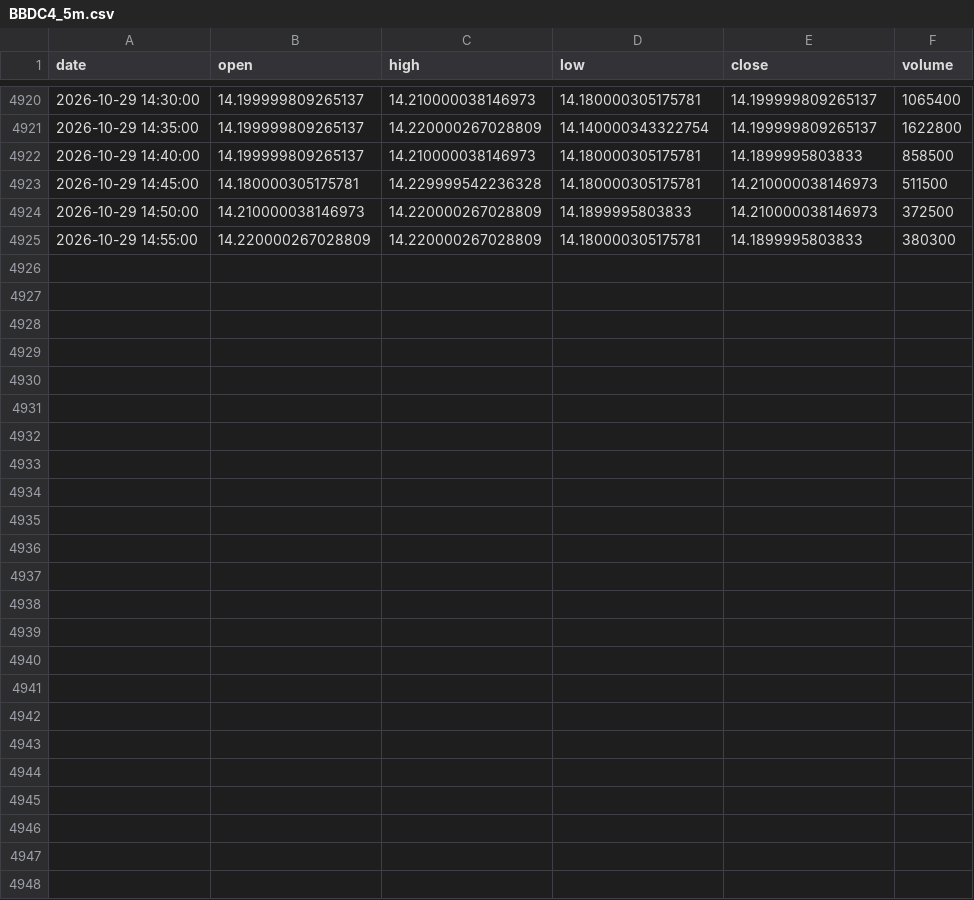
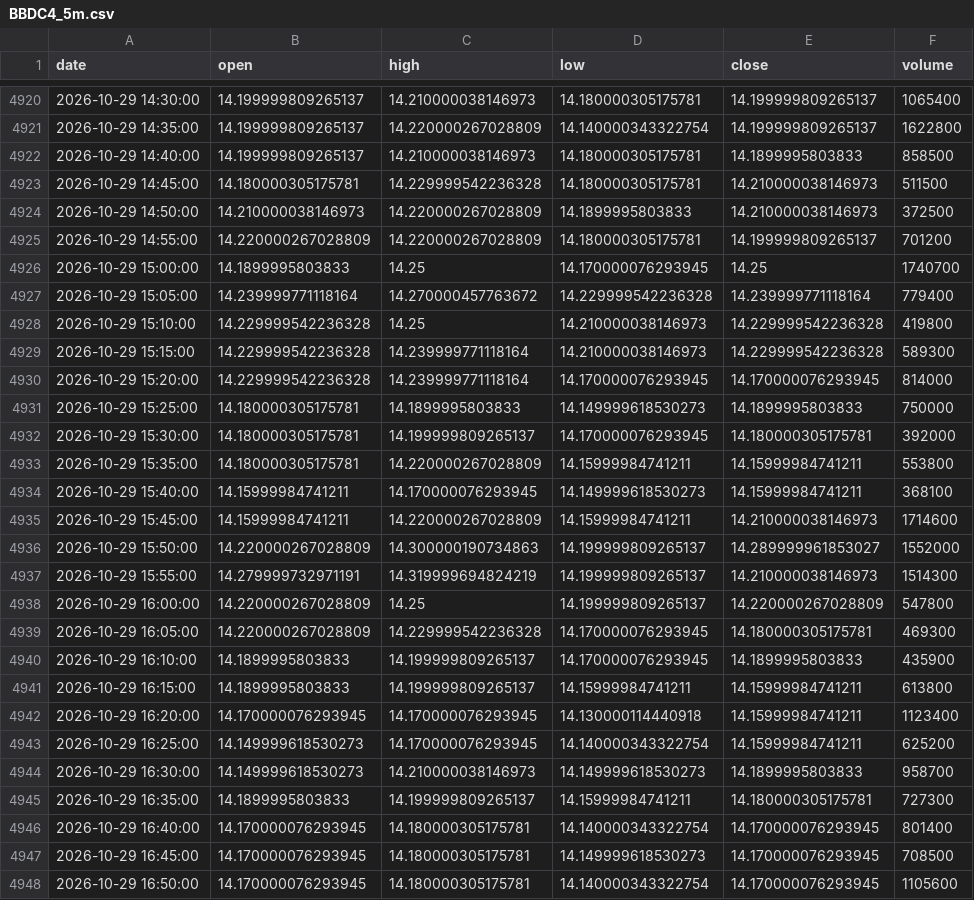
Before and after one commit to Marlenildo/autotrade, a CSV file: data/intraday/BBDC4_5m.csv, drawn as a sheet; only a part is shown, gaps mark what is left out.

```diff
--- a/data/intraday/BBDC4_5m.csv
+++ b/data/intraday/BBDC4_5m.csv
@@ -4924,2 +4924,25 @@ date,open,high,low,close,volume
 2026-10-29 14:50:00,14.210000038146973,14.220000267028809,14.1899995803833,14.210000038146973,372500
-2026-10-29 14:55:00,14.220000267028809,14.220000267028809,14.180000305175781,14.1899995803833,380300
+2026-10-29 14:55:00,14.220000267028809,14.220000267028809,14.180000305175781,14.199999809265137,701200
+2026-10-29 15:00:00,14.1899995803833,14.25,14.170000076293945,14.25,1740700
+2026-10-29 15:05:00,14.239999771118164,14.270000457763672,14.229999542236328,14.239999771118164,779400
+2026-10-29 15:10:00,14.229999542236328,14.25,14.210000038146973,14.229999542236328,419800
+2026-10-29 15:15:00,14.229999542236328,14.239999771118164,14.210000038146973,14.229999542236328,589300
+2026-10-29 15:20:00,14.229999542236328,14.239999771118164,14.170000076293945,14.170000076293945,814000
+2026-10-29 15:25:00,14.180000305175781,14.1899995803833,14.149999618530273,14.1899995803833,750000
+2026-10-29 15:30:00,14.180000305175781,14.199999809265137,14.170000076293945,14.180000305175781,392000
+2026-10-29 15:35:00,14.180000305175781,14.220000267028809,14.15999984741211,14.15999984741211,553800
+2026-10-29 15:40:00,14.15999984741211,14.170000076293945,14.149999618530273,14.15999984741211,368100
+2026-10-29 15:45:00,14.15999984741211,14.220000267028809,14.15999984741211,14.210000038146973,1714600
+2026-10-29 15:50:00,14.220000267028809,14.300000190734863,14.199999809265137,14.289999961853027,1552000
+2026-10-29 15:55:00,14.279999732971191,14.319999694824219,14.199999809265137,14.210000038146973,1514300
+2026-10-29 16:00:00,14.220000267028809,14.25,14.199999809265137,14.220000267028809,547800
+2026-10-29 16:05:00,14.220000267028809,14.229999542236328,14.170000076293945,14.180000305175781,469300
+2026-10-29 16:10:00,14.1899995803833,14.199999809265137,14.170000076293945,14.1899995803833,435900
+2026-10-29 16:15:00,14.1899995803833,14.199999809265137,14.15999984741211,14.15999984741211,613800
+2026-10-29 16:20:00,14.170000076293945,14.170000076293945,14.130000114440918,14.15999984741211,1123400
+2026-10-29 16:25:00,14.149999618530273,14.170000076293945,14.140000343322754,14.15999984741211,625200
+2026-10-29 16:30:00,14.149999618530273,14.210000038146973,14.149999618530273,14.1899995803833,958700
+2026-10-29 16:35:00,14.1899995803833,14.199999809265137,14.15999984741211,14.180000305175781,727300
+2026-10-29 16:40:00,14.170000076293945,14.180000305175781,14.140000343322754,14.170000076293945,801400
+2026-10-29 16:45:00,14.170000076293945,14.180000305175781,14.149999618530273,14.170000076293945,708500
+2026-10-29 16:50:00,14.170000076293945,14.180000305175781,14.140000343322754,14.170000076293945,1105600
```
Also changed, not shown: data/intraday/BBAS3_5m.csv, data/intraday/ITUB4_1m.csv, 40 other files.
